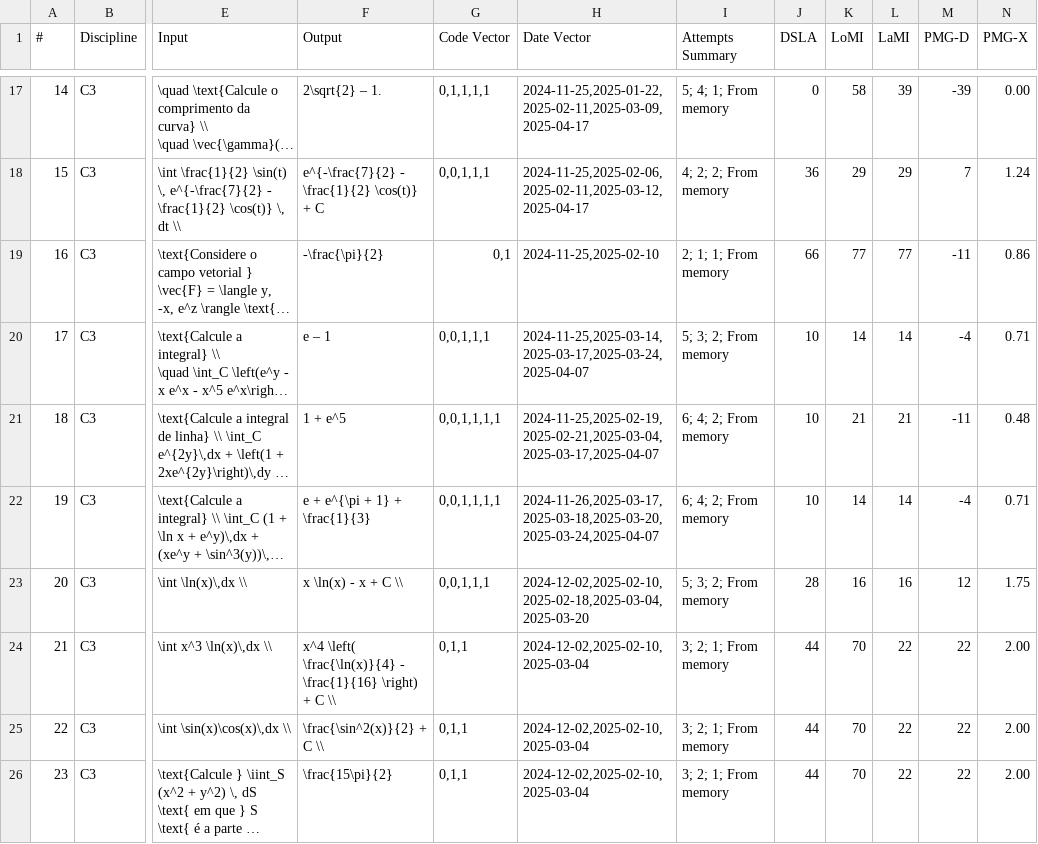
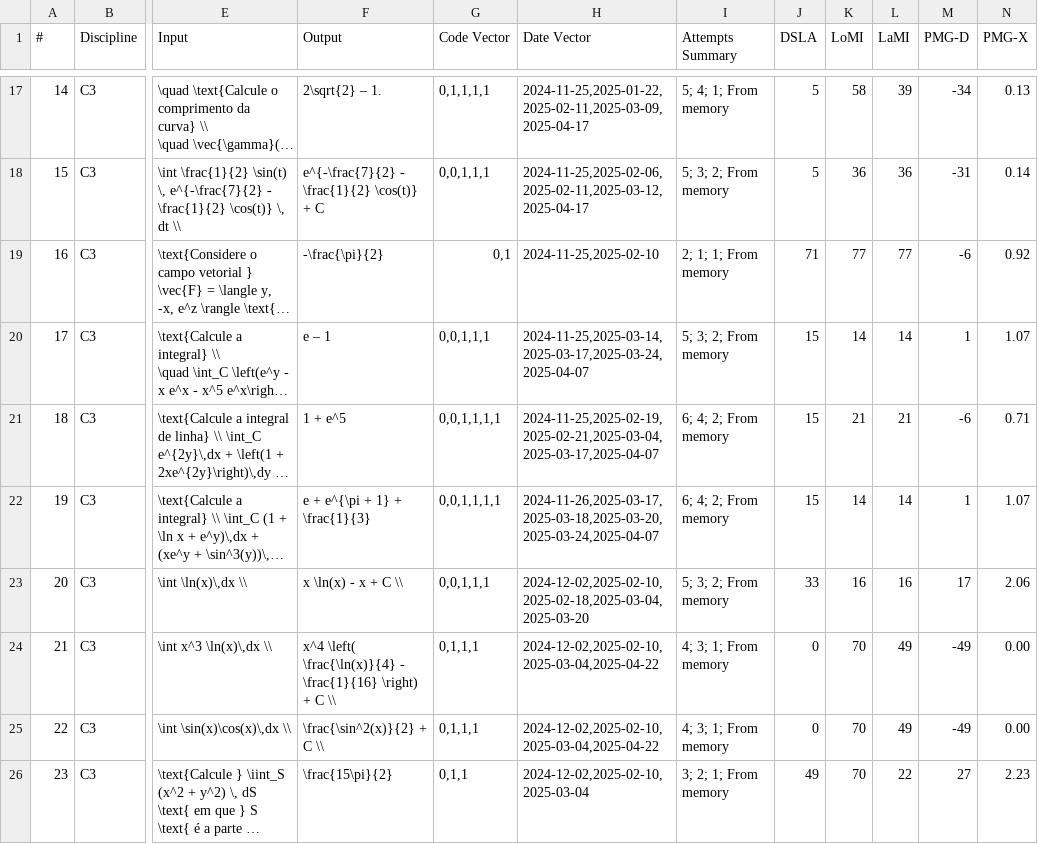
Before and after one commit to nigarofe/CAL, a CSV file: Questions Project/questions.csv, drawn as a sheet; only a part is shown, gaps mark what is left out; long unchanged cells end in …; the diff covers the shown part only; the diff names each change by its address in the sheet, - before the commit and + after, or states it on an @@ line.

```diff
--- a/Questions Project/questions.csv
+++ b/Questions Project/questions.csv
-J17 (DSLA): 0
+J17 (DSLA): 5
-M17 (PMG-D): -39
+M17 (PMG-D): -34
-N17 (PMG-X): 0.00
+N17 (PMG-X): 0.13
-I18 (Attempts Summary): 4; 2; 2; From memory
+I18 (Attempts Summary): 5; 3; 2; From memory
-J18 (DSLA): 36
+J18 (DSLA): 5
-K18 (LoMI): 29
+K18 (LoMI): 36
-L18 (LaMI): 29
+L18 (LaMI): 36
-M18 (PMG-D): 7
+M18 (PMG-D): -31
-N18 (PMG-X): 1.24
+N18 (PMG-X): 0.14
-J19 (DSLA): 66
+J19 (DSLA): 71
-M19 (PMG-D): -11
+M19 (PMG-D): -6
-N19 (PMG-X): 0.86
+N19 (PMG-X): 0.92
-J20:J22 (DSLA): 10
+J20:J22 (DSLA): 15
-M20 (PMG-D): -4
+M20 (PMG-D): 1
-N20 (PMG-X): 0.71
+N20 (PMG-X): 1.07
-M21 (PMG-D): -11
+M21 (PMG-D): -6
-N21 (PMG-X): 0.48
+N21 (PMG-X): 0.71
-M22 (PMG-D): -4
+M22 (PMG-D): 1
-N22 (PMG-X): 0.71
+N22 (PMG-X): 1.07
-J23 (DSLA): 28
+J23 (DSLA): 33
-M23 (PMG-D): 12
+M23 (PMG-D): 17
-N23 (PMG-X): 1.75
+N23 (PMG-X): 2.06
-G24:G25 (Code Vector): 0,1,1
+G24:G25 (Code Vector): 0,1,1,1
-H24:H25 (Date Vector): 2024-12-02,2025-02-10,2025-03-04
+H24:H25 (Date Vector): 2024-12-02,2025-02-10,2025-03-04,2025-04-22
-I24:I25 (Attempts Summary): 3; 2; 1; From memory
+I24:I25 (Attempts Summary): 4; 3; 1; From memory
-J24:J25 (DSLA): 44
+J24:J25 (DSLA): 0
-L24:L25 (LaMI): 22
+L24:L25 (LaMI): 49
-M24:M25 (PMG-D): 22
+M24:M25 (PMG-D): -49
-N24:N25 (PMG-X): 2.00
+N24:N25 (PMG-X): 0.00
-J26 (DSLA): 44
+J26 (DSLA): 49
-M26 (PMG-D): 22
+M26 (PMG-D): 27
-N26 (PMG-X): 2.00
+N26 (PMG-X): 2.23
```
Also changed, not shown: 151 edited cells elsewhere in this file, 5 other files.
